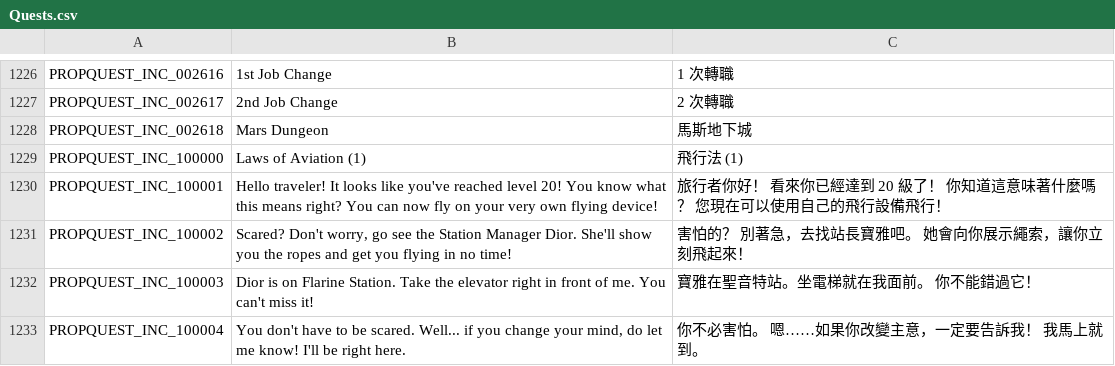
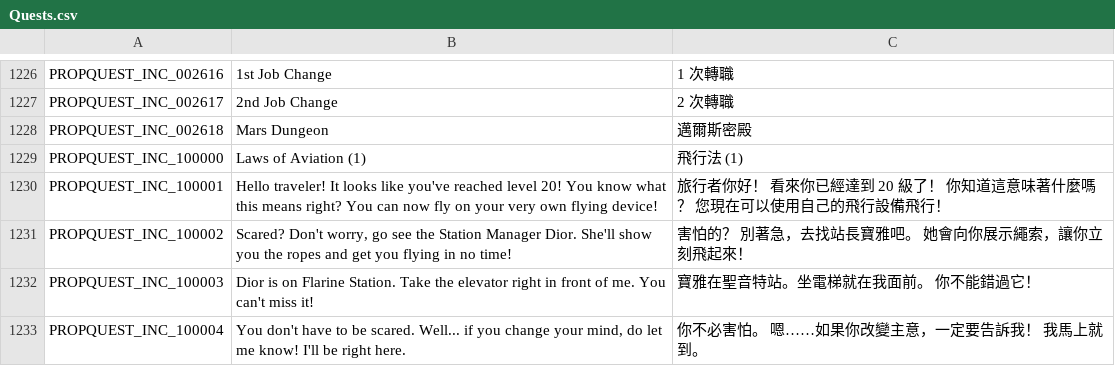
Before and after one commit to Gala-Lab/Flyff-Universe-Translations, a CSV file: Traditional_Chinese/Quests.csv, drawn as a sheet; only a part is shown, gaps mark what is left out.

```diff
--- a/Traditional_Chinese/Quests.csv
+++ b/Traditional_Chinese/Quests.csv
@@ -1227,3 +1227,3 @@ PROPQUEST_INC_002616,1st Job Change,1 次轉職
 PROPQUEST_INC_002617,2nd Job Change,2 次轉職
-PROPQUEST_INC_002618,Mars Dungeon,馬斯地下城
+PROPQUEST_INC_002618,Mars Dungeon,邁爾斯密殿
 PROPQUEST_INC_100000,Laws of Aviation (1),飛行法 (1)
```
Also changed, not shown: Traditional_Chinese/Map.csv, Traditional_Chinese/PatrolDestinations.csv, 3 other files.
